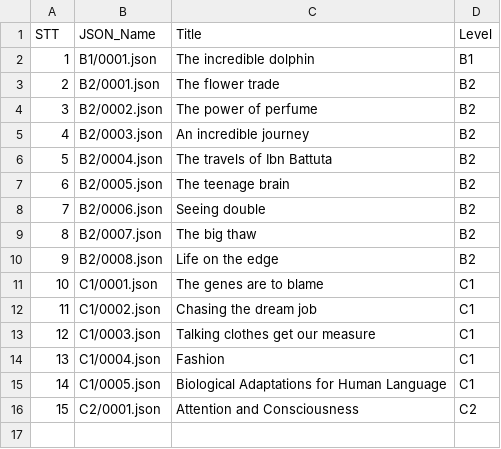
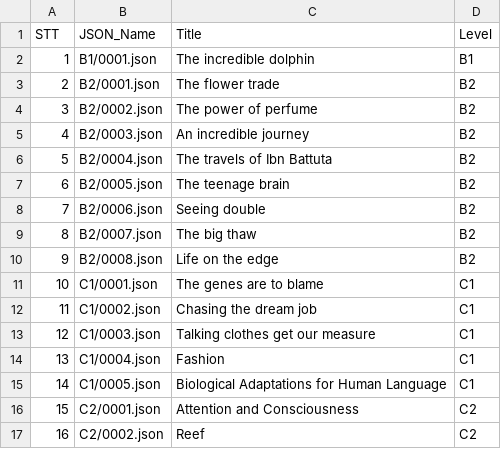
Before and after one commit to Nha-cua-Cao/ENG-learning-tools, a TSV file: DeepRead/MetaData.tsv, drawn as a sheet; the diff names each change by its address in the sheet, - before the commit and + after, or states it on an @@ line.

Commit message:
DeepRead: Add C2 U2

```diff
--- a/DeepRead/MetaData.tsv
+++ b/DeepRead/MetaData.tsv
+row 17: 16 | C2/0002.json | Reef | C2
```
Also changed, not shown: 1 other file.
